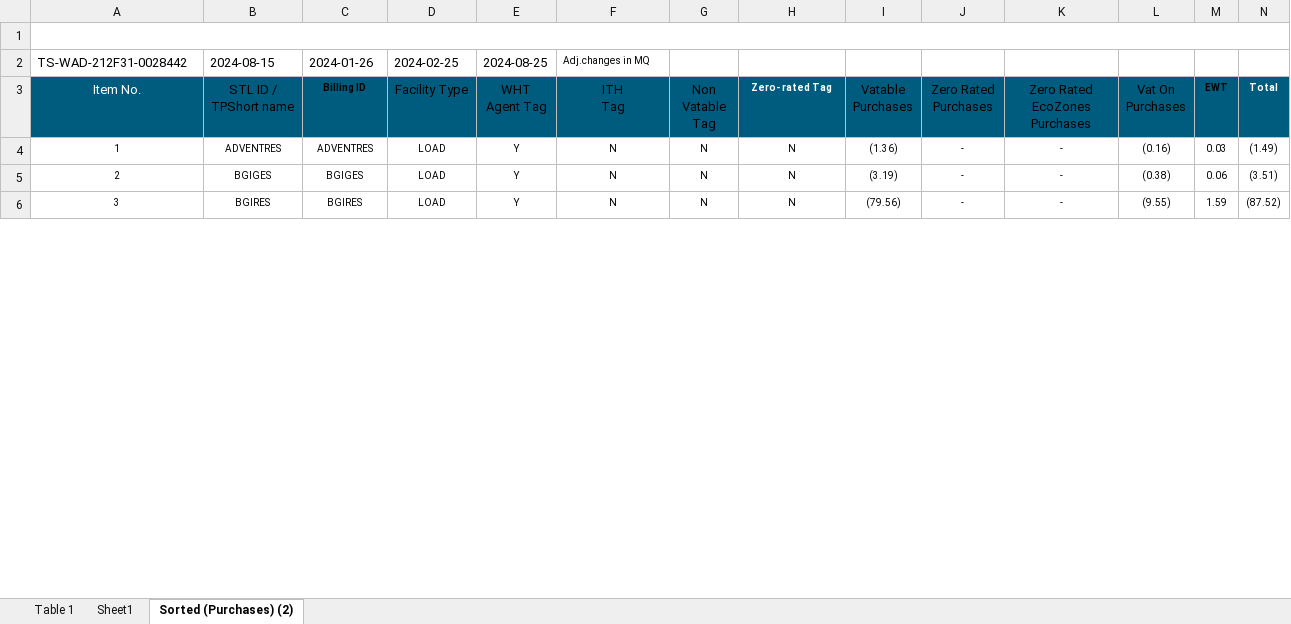
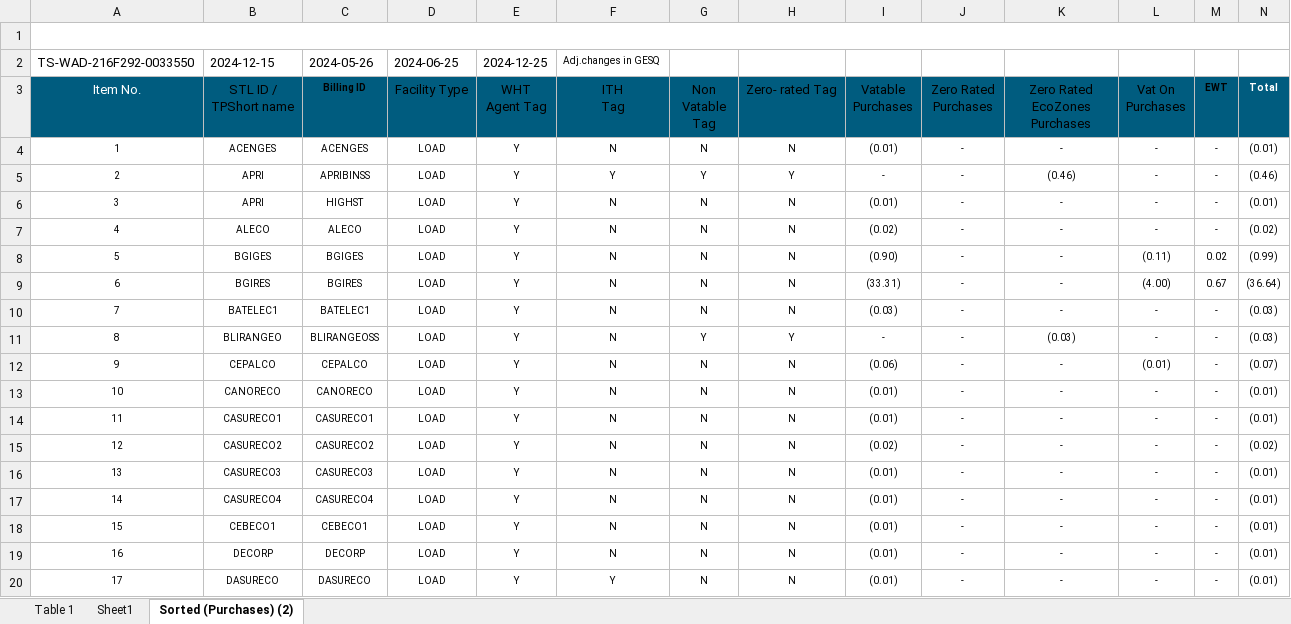
Before and after one commit to JonahBenares/accounting, an Excel workbook: uploads/excel/wesm_purchases_adjust0.xlsx, sheet Sorted (Purchases) (2), drawn as a sheet; only a part is shown; values as stored, in another font and other column widths than the file's, no borders; addresses are those after the commit; the diff covers the shown part only; the diff names each change by its address in the sheet, - before the commit and + after, or states it on an @@ line.

Commit message:
Fix error in display of purchase_adjustment uppload

```diff
--- a/uploads/excel/wesm_purchases_adjust0.xlsx (sheet Sorted (Purchases) (2))
+++ b/uploads/excel/wesm_purchases_adjust0.xlsx (sheet Sorted (Purchases) (2))
@@ column A (Item No.) renumbered between rows 2 and 30 @@
-B2 (STL ID / TPShort name): 2024-08-15
+B2 (STL ID / TPShort name): 2024-12-15
-C2 (Billing ID): 2024-01-26
+C2 (Billing ID): 2024-05-26
-D2 (Facility Type): 2024-02-25
+D2 (Facility Type): 2024-06-25
-E2 (WHT Agent Tag): 2024-08-25
+E2 (WHT Agent Tag): 2024-12-25
-F2 (ITH Tag): Adj.changes in MQ
+F2 (ITH Tag): Adj.changes in GESQ
@@ H3 bold: on → off, text colour: #FFFFFF → black, text size: larger @@
-B4 (STL ID / TPShort name): ADVENTRES
+B4 (STL ID / TPShort name): ACENGES
-C4 (Billing ID): ADVENTRES
+C4 (Billing ID): ACENGES
-I4 (Vatable Purchases): (1.36)
+I4 (Vatable Purchases): (0.01)
-L4 (Vat On Purchases): (0.16)
+L4 (Vat On Purchases): -
-M4 (EWT): 0.03
+M4 (EWT): -
-N4 (Total): (1.49)
+N4 (Total): (0.01)
+row 5: 2 | APRI | APRIBINSS | LOAD | Y | Y | Y | Y | - | - | (0.46) | - | - | (0.46)
+row 6: 3 | APRI | HIGHST | LOAD | Y | N | N | N | (0.01) | - | - | - | - | (0.01)
+row 7: 4 | ALECO | ALECO | LOAD | Y | N | N | N | (0.02) | - | - | - | - | (0.02)
-I8 (Vatable Purchases): (3.19)
+I8 (Vatable Purchases): (0.90)
-L8 (Vat On Purchases): (0.38)
+L8 (Vat On Purchases): (0.11)
-M8 (EWT): 0.06
+M8 (EWT): 0.02
-N8 (Total): (3.51)
+N8 (Total): (0.99)
-I9 (Vatable Purchases): (79.56)
+I9 (Vatable Purchases): (33.31)
-L9 (Vat On Purchases): (9.55)
+L9 (Vat On Purchases): (4.00)
-M9 (EWT): 1.59
+M9 (EWT): 0.67
-N9 (Total): (87.52)
+N9 (Total): (36.64)
+row 10: 7 | BATELEC1 | BATELEC1 | LOAD | Y | N | N | N | (0.03) | - | - | - | - | (0.03)
+row 11: 8 | BLIRANGEO | BLIRANGEOSS | LOAD | Y | N | Y | Y | - | - | (0.03) | - | - | (0.03)
+row 12: 9 | CEPALCO | CEPALCO | LOAD | Y | N | N | N | (0.06) | - | - | (0.01) | - | (0.07)
+row 13: 10 | CANORECO | CANORECO | LOAD | Y | N | N | N | (0.01) | - | - | - | - | (0.01)
+row 14: 11 | CASURECO1 | CASURECO1 | LOAD | Y | N | N | N | (0.01) | - | - | - | - | (0.01)
+row 15: 12 | CASURECO2 | CASURECO2 | LOAD | Y | N | N | N | (0.02) | - | - | - | - | (0.02)
+row 16: 13 | CASURECO3 | CASURECO3 | LOAD | Y | N | N | N | (0.01) | - | - | - | - | (0.01)
+row 17: 14 | CASURECO4 | CASURECO4 | LOAD | Y | N | N | N | (0.01) | - | - | - | - | (0.01)
+row 18: 15 | CEBECO1 | CEBECO1 | LOAD | Y | N | N | N | (0.01) | - | - | - | - | (0.01)
+row 19: 16 | DECORP | DECORP | LOAD | Y | N | N | N | (0.01) | - | - | - | - | (0.01)
+row 20: 17 | DASURECO | DASURECO | LOAD | Y | Y | N | N | (0.01) | - | - | - | - | (0.01)
```
Also changed, not shown: 13 added rows, 2 removed rows, 25 edited cells and merged cells elsewhere in this sheet, sheet Table 1, sheet Sheet1, 1 other file.
